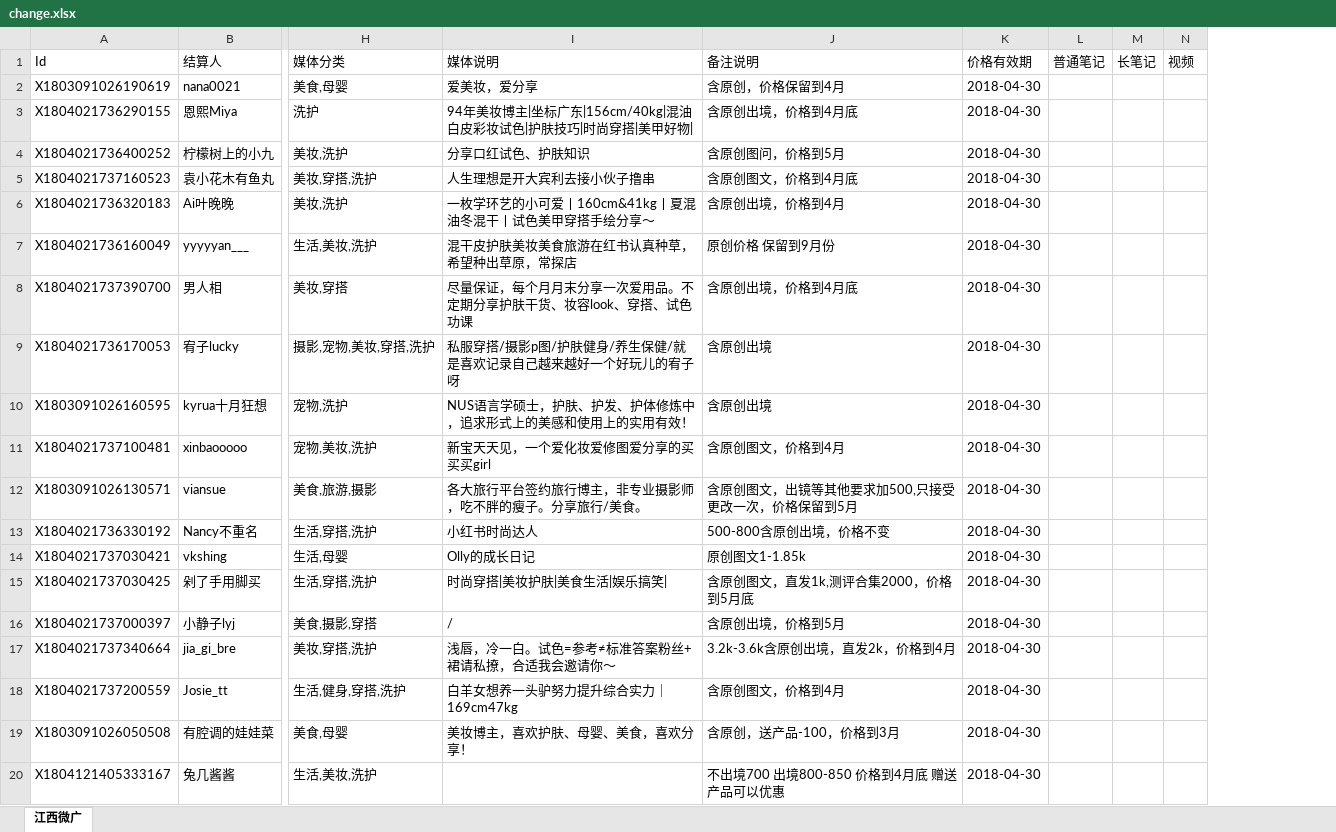
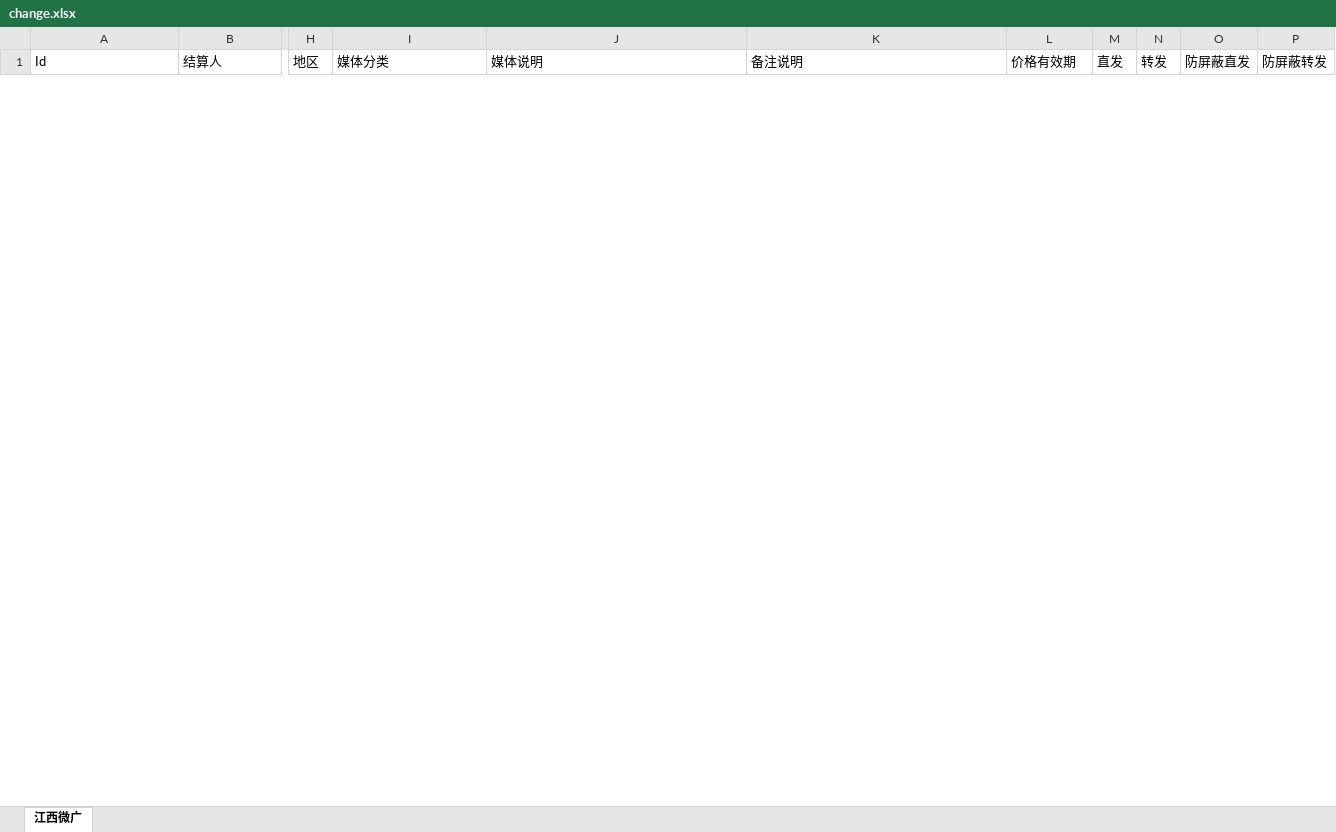
Before and after one commit to radtek/AdaSystem, an Excel workbook: Ada.Web/upload/change.xlsx, sheet 江西微广, drawn as a sheet; only a part is shown, gaps mark what is left out; values as stored, in another font and other column widths than the file's, no borders; table styles not drawn; removed rows and columns are numbered as before the commit, all else as after; rows hold the shown columns only; the diff covers the shown part only; the diff names each change by its address in the sheet, - before the commit and + after, or states it on an @@ line.

```diff
--- a/Ada.Web/upload/change.xlsx (sheet 江西微广)
+++ b/Ada.Web/upload/change.xlsx (sheet 江西微广)
+column H (地区), empty
-column L (普通笔记), empty
-column M (长笔记), empty
-column N (视频), empty
+column M (直发), empty
+column N (转发), empty
+column O (防屏蔽直发), empty
+column P (防屏蔽转发), empty
-row 2: X1803091026190619 | nana0021 | 美食,母婴 | 爱美妆，爱分享 | 含原创，价格保留到4月 | 2018-04-30
-row 3: X1804021736290155 | 恩熙Miya | 洗护 | 94年美妆博主|坐标广东|156cm/40kg|混油白皮彩妆试色|护肤技巧|时尚穿搭|美甲好物| | 含原创出境，价格到4月底 | 2018-04-30
-row 4: X1804021736400252 | 柠檬树上的小九 | 美妆,洗护 | 分享口红试色、护肤知识 | 含原创图问，价格到5月 | 2018-04-30
-row 5: X1804021737160523 | 袁小花木有鱼丸 | 美妆,穿搭,洗护 | 人生理想是开大宾利去接小伙子撸串 | 含原创图文，价格到4月底 | 2018-04-30
-row 6: X1804021736320183 | Ai叶晚晚 | 美妆,洗护 | 一枚学环艺的小可爱丨160cm&41kg丨夏混油冬混干丨试色美甲穿搭手绘分享～ | 含原创出境，价格到4月 | 2018-04-30
-row 7: X1804021736160049 | yyyyyan___ | 生活,美妆,洗护 | 混干皮护肤美妆美食旅游在红书认真种草，希望种出草原，常探店 | 原创价格 保留到9月份 | 2018-04-30
-row 8: X1804021737390700 | 男人相 | 美妆,穿搭 | 尽量保证，每个月月末分享一次爱用品。不定期分享护肤干货、妆容look、穿搭、试色功课 | 含原创出境，价格到4月底 | 2018-04-30
-row 9: X1804021736170053 | 宥子lucky | 摄影,宠物,美妆,穿搭,洗护 | 私服穿搭/摄影p图/护肤健身/养生保健/就是喜欢记录自己越来越好一个好玩儿的宥子呀 | 含原创出境 | 2018-04-30
-row 10: X1803091026160595 | kyrua十月狂想 | 宠物,洗护 | NUS语言学硕士，护肤、护发、护体修炼中，追求形式上的美感和使用上的实用有效！ | 含原创出境 | 2018-04-30
-row 11: X1804021737100481 | xinbaooooo | 宠物,美妆,洗护 | 新宝天天见，一个爱化妆爱修图爱分享的买买买girl | 含原创图文，价格到4月 | 2018-04-30
-row 12: X1803091026130571 | viansue | 美食,旅游,摄影 | 各大旅行平台签约旅行博主，非专业摄影师，吃不胖的瘦子。分享旅行/美食。 | 含原创图文，出镜等其他要求加500,只接受更改一次，价格保留到5月 | 2018-04-30
-row 13: X1804021736330192 | Nancy不重名 | 生活,穿搭,洗护 | 小红书时尚达人 | 500-800含原创出境，价格不变 | 2018-04-30
-row 14: X1804021737030421 | vkshing | 生活,母婴 | Olly的成长日记 | 原创图文1-1.85k | 2018-04-30
-row 15: X1804021737030425 | 剁了手用脚买 | 生活,穿搭,洗护 | 时尚穿搭|美妆护肤|美食生活|娱乐搞笑| | 含原创图文，直发1k,测评合集2000，价格到5月底 | 2018-04-30
-row 16: X1804021737000397 | 小静子lyj | 美食,摄影,穿搭 | / | 含原创出境，价格到5月 | 2018-04-30
-row 17: X1804021737340664 | jia_gi_bre | 美妆,穿搭,洗护 | 浅唇，冷一白。试色=参考≠标准答案粉丝+裙请私撩，合适我会邀请你～ | 3.2k-3.6k含原创出境，直发2k，价格到4月 | 2018-04-30
-row 18: X1804021737200559 | Josie_tt | 生活,健身,穿搭,洗护 | 白羊女想养一头驴努力提升综合实力｜169cm47kg | 含原创图文，价格到4月 | 2018-04-30
-row 19: X1803091026050508 | 有腔调的娃娃菜 | 美食,母婴 | 美妆博主，喜欢护肤、母婴、美食，喜欢分享！ | 含原创，送产品-100，价格到3月 | 2018-04-30
-row 20: X1804121405333167 | 兔几酱酱 | 生活,美妆,洗护 |  | 不出境700 出境800-850 价格到4月底 赠送产品可以优惠 | 2018-04-30
```
Also changed, not shown: 36 added rows and 68 removed rows elsewhere in this sheet, Ada.Web/upload/close.xlsx, 37 other files.
